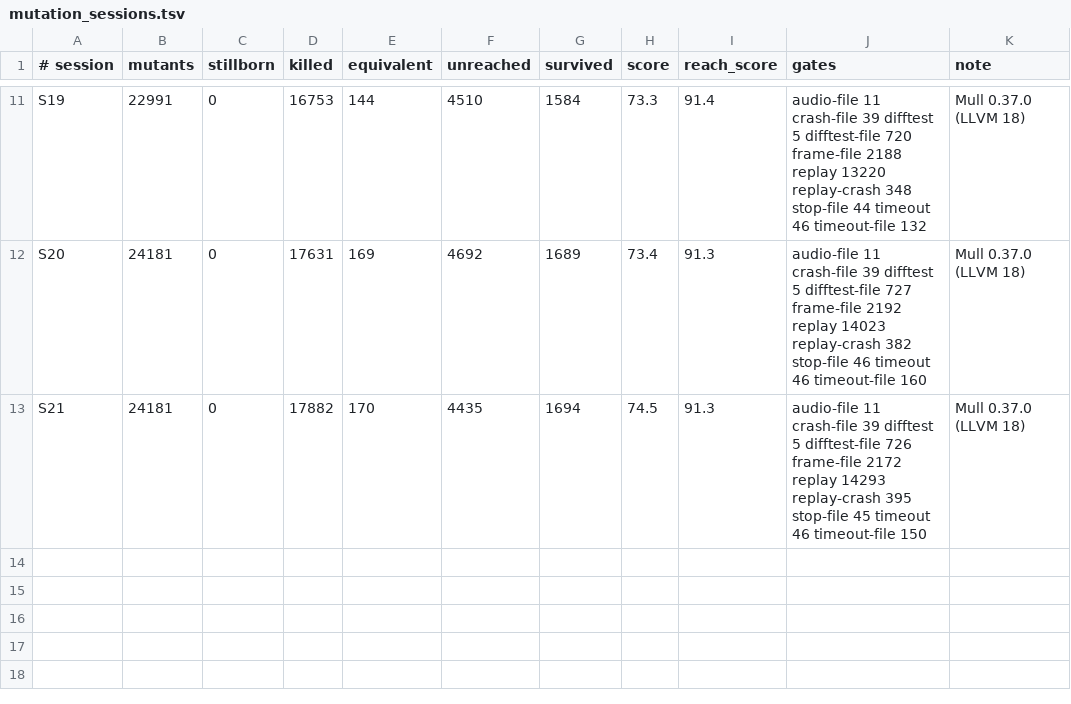
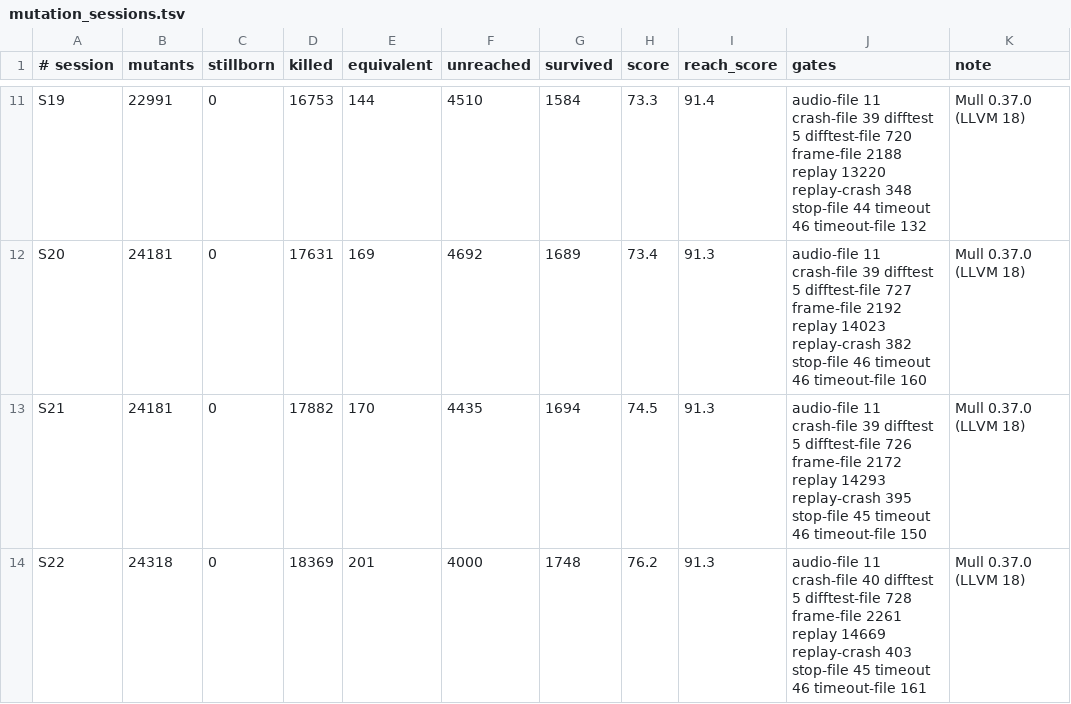
Before and after one commit to Sorikairox/penpen-web, a TSV file: docs/progress/mutation_sessions.tsv, drawn as a sheet; only a part is shown, gaps mark what is left out; the diff names each change by its address in the sheet, - before the commit and + after, or states it on an @@ line.

```diff
--- a/docs/progress/mutation_sessions.tsv
+++ b/docs/progress/mutation_sessions.tsv
+row 14: S22 | 24318 | 0 | 18369 | 201 | 4000 | 1748 | 76.2 | 91.3 | audio-file 11 crash-file 40 difftest 5 difftest-file 728 frame-file 2261 replay 14669 replay-crash 403 stop-file 45 timeout 46 timeout-file 161 | Mull 0.37.0 (LLVM 18)
```
Also changed, not shown: docs/progress/mutation.tsv, 2 other files.
